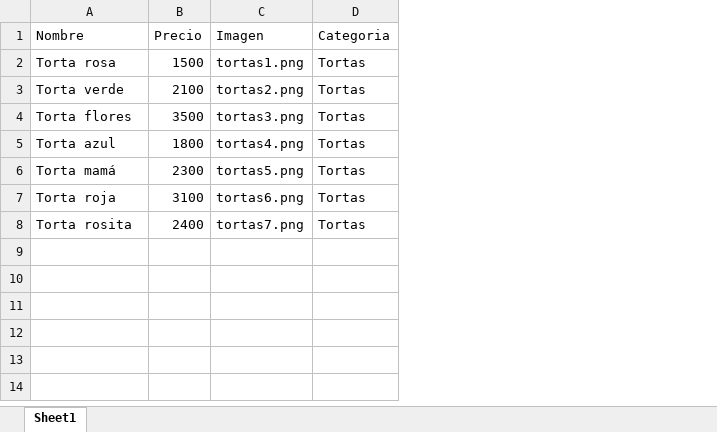
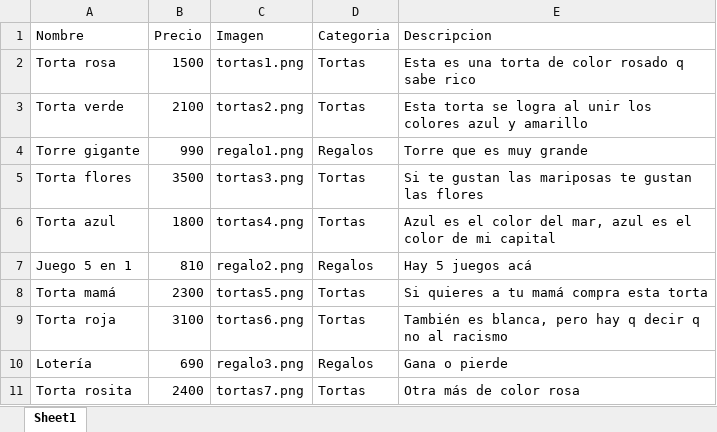
Before and after one commit to Deerclops99/sweetyani-react, an Excel workbook: public/data/productos.xlsx, sheet Sheet1, drawn as a sheet; values as stored, in another font and other column widths than the file's, no borders; addresses are those after the commit; the diff names each change by its address in the sheet, - before the commit and + after, or states it on an @@ line.

Commit message:
Agregué página Regalos

```diff
--- a/public/data/productos.xlsx (sheet Sheet1)
+++ b/public/data/productos.xlsx (sheet Sheet1)
+column E (Descripcion), rows 2-3: Esta es una torta de color rosado q sabe rico | Esta torta se logra al unir los colores azul y amarillo; rows 5-6: Si te gustan las mariposas te gustan las flores | Azul es el color del mar, azul es el color de mi capital; rows 8-9: Si quieres a tu mamá compra esta torta | También es blanca, pero hay q decir q no al racismo; row 11: Otra más de color rosa
+row 4: Torre gigante | 990 | regalo1.png | Regalos | Torre que es muy grande
+row 7: Juego 5 en 1 | 810 | regalo2.png | Regalos | Hay 5 juegos acá
+row 10: Lotería | 690 | regalo3.png | Regalos | Gana o pierde
```
Also changed, not shown: 10 other files.
